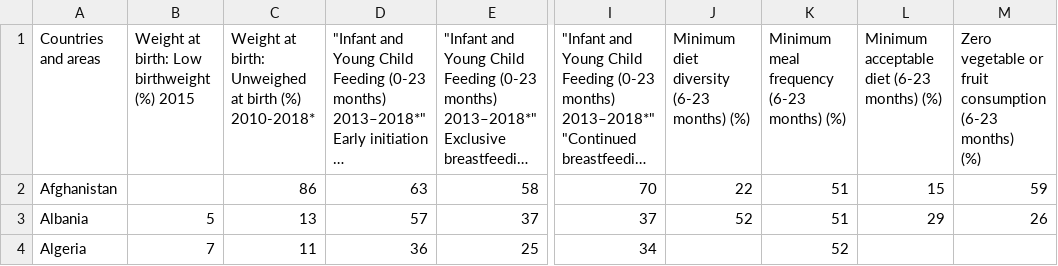
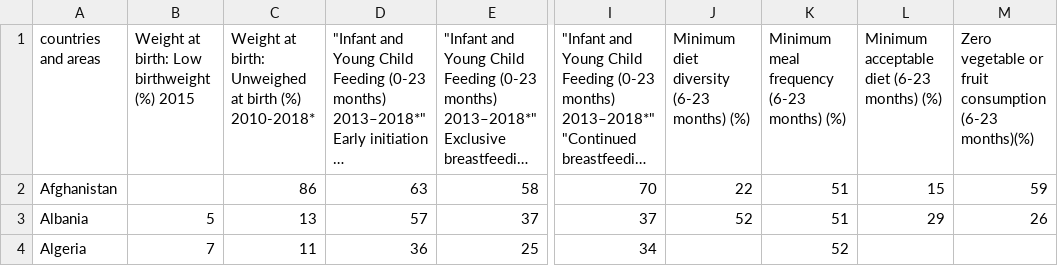
Before and after one commit to swati-dontamsetti/data-alliance-for-science, a CSV file: Clean Infant Nutrition.csv, drawn as a sheet; only a part is shown, gaps mark what is left out; long unchanged cells end in …; ↵ is a line break in a cell; the diff names each change by its address in the sheet, - before the commit and + after, or states it on an @@ line.

```diff
--- a/Clean Infant Nutrition.csv
+++ b/Clean Infant Nutrition.csv
-A1: Countries and areas
+A1: countries and areas
-M1: …consumption (6-23 months) ↵ (%)
+M1: …consumption (6-23 months)(%)
```
Also changed, not shown: Clean School Aged Nutrition.csv, Clean WASH.csv, 9 other files.
